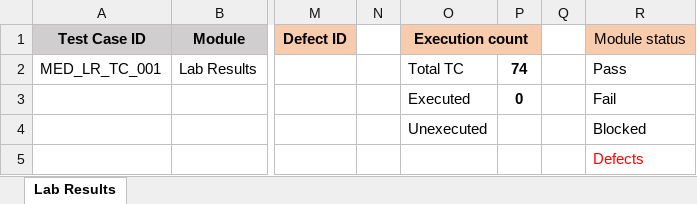
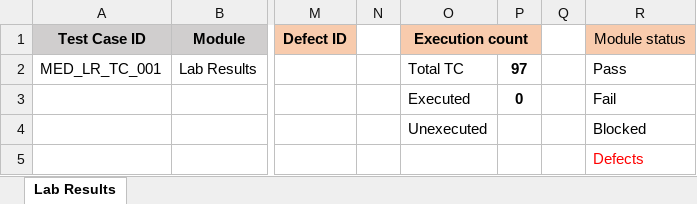
Before and after one commit to RijoJohnPatric/CentralRepository-Mediware, an Excel workbook: Test Case/Nithya/Test Case- Lab Result.xlsx, sheet Lab Results, drawn as a sheet; only a part is shown, gaps mark what is left out; values as stored, in another font and other column widths than the file's, no borders; the diff covers the shown part only; the diff names each change by its address in the sheet, - before the commit and + after, or states it on an @@ line.

```diff
--- a/Test Case/Nithya/Test Case- Lab Result.xlsx (sheet Lab Results)
+++ b/Test Case/Nithya/Test Case- Lab Result.xlsx (sheet Lab Results)
-P2: 74
+P2: 97
```
Also changed, not shown: 193 added rows and 1 edited cell elsewhere in this sheet.
